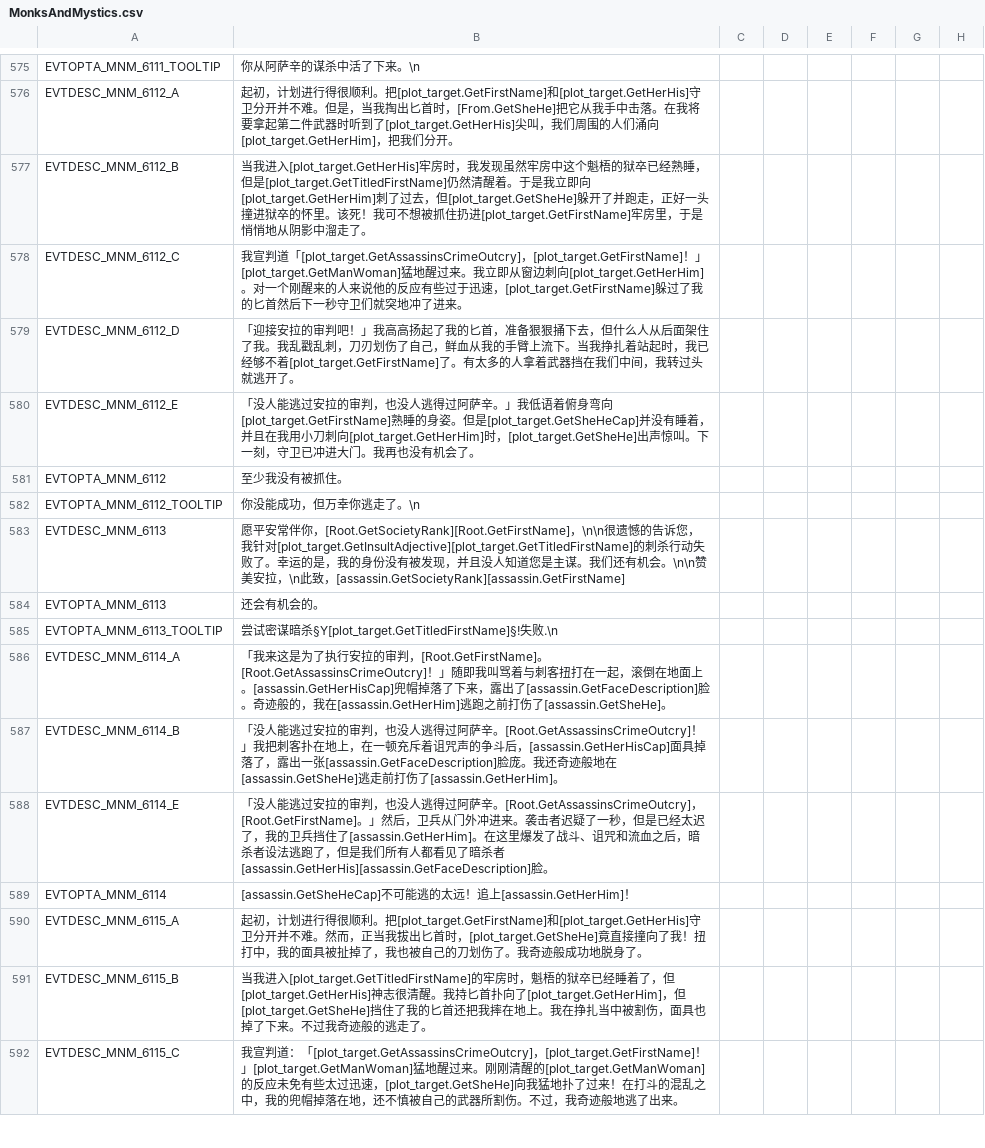
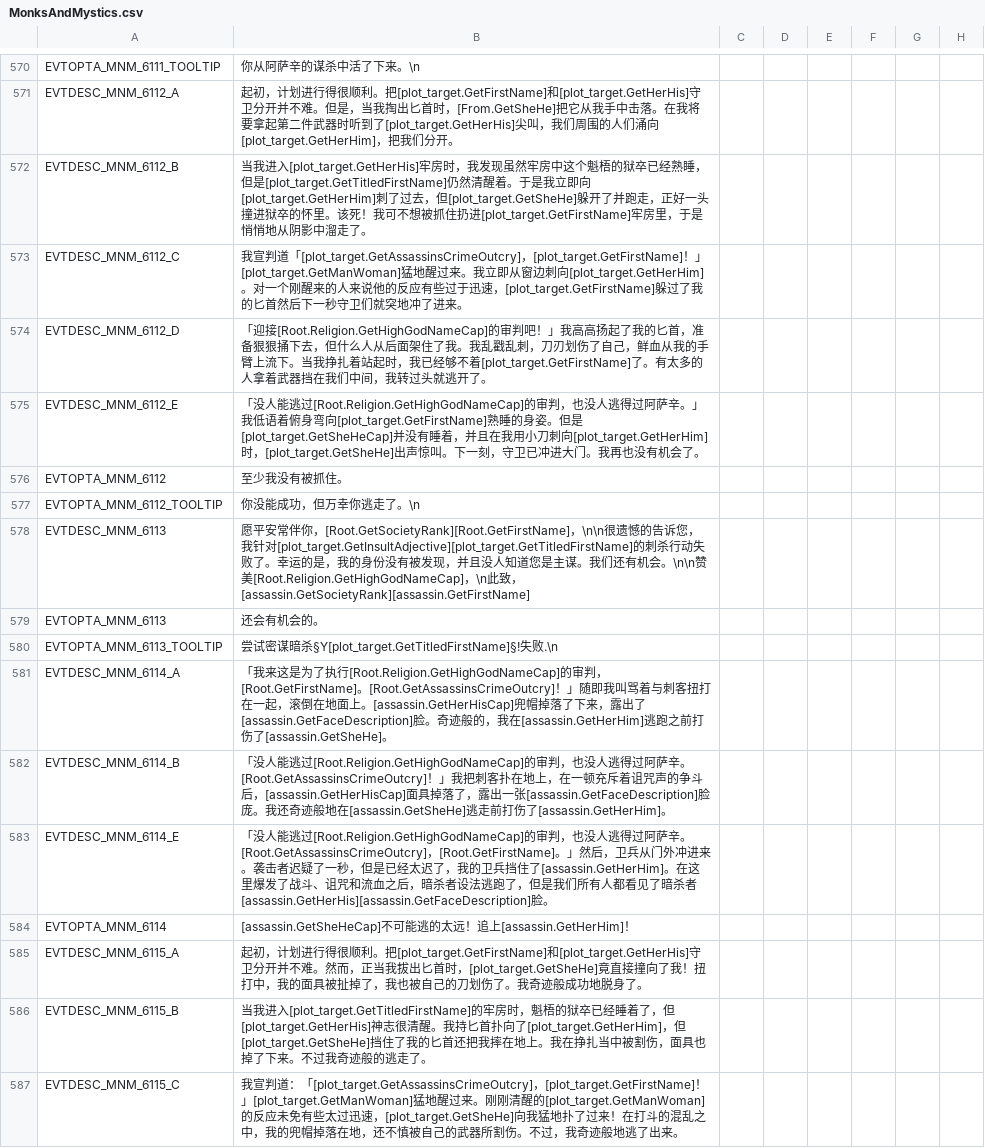
Before and after one commit to paratranz/CK2-Chinese-Localisation, a CSV file: localisation/MonksAndMystics.csv, drawn as a sheet; only a part is shown, gaps mark what is left out; addresses are those after the commit; the diff covers the shown part only; the diff names each change by its address in the sheet, - before the commit and + after, or states it on an @@ line.

```diff
--- a/localisation/MonksAndMystics.csv
+++ b/localisation/MonksAndMystics.csv
-B574: 「迎接安拉的审判吧…
+B574: 「迎接[Root.Religion.GetHighGodNameCap]的审判吧…
-B575: …人能逃过安拉的审判，…
+B575: …人能逃过[Root.Religion.GetHighGodNameCap]的审判，…
-B578: …赞美安拉，\n…
+B578: …赞美[Root.Religion.GetHighGodNameCap]，\n…
-B581: …执行安拉的审…
+B581: …执行[Root.Religion.GetHighGodNameCap]的审…
-B582: …人能逃过安拉的审判，…
+B582: …人能逃过[Root.Religion.GetHighGodNameCap]的审判，…
-B583: …人能逃过安拉的审判，…
+B583: …人能逃过[Root.Religion.GetHighGodNameCap]的审判，…
```
Also changed, not shown: 6 added rows, 9 removed rows and 44 edited cells elsewhere in this file, localisation/LT.csv, localisation/z_Milla.csv, 3 other files.
